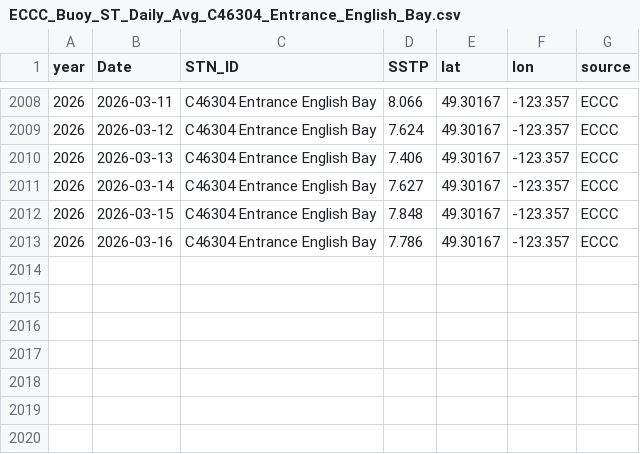
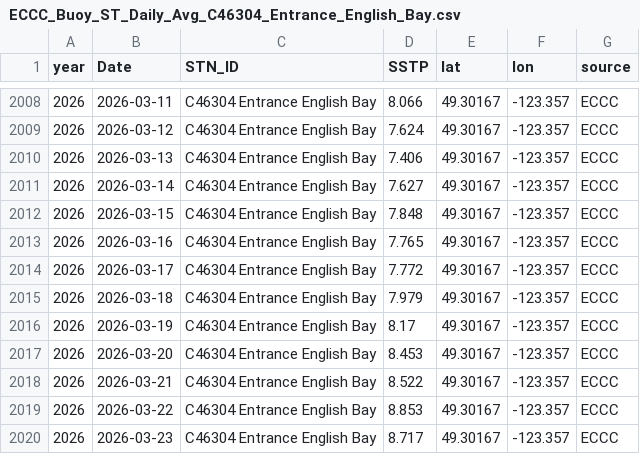
Before and after one commit to IOS-OSD-DPG/Pacific_SST_Monitoring, a CSV file: data/buoy_ST_daily/ECCC_Buoy_ST_Daily_Avg_C46304_Entrance_English_Bay.csv, drawn as a sheet; only a part is shown, gaps mark what is left out.

```diff
--- a/data/buoy_ST_daily/ECCC_Buoy_ST_Daily_Avg_C46304_Entrance_English_Bay.csv
+++ b/data/buoy_ST_daily/ECCC_Buoy_ST_Daily_Avg_C46304_Entrance_English_Bay.csv
@@ -2012,2 +2012,9 @@
 2026,2026-03-15,"C46304 Entrance English Bay",7.848,49.30167,-123.357,"ECCC"
-2026,2026-03-16,"C46304 Entrance English Bay",7.786,49.30167,-123.357,"ECCC"
+2026,2026-03-16,"C46304 Entrance English Bay",7.765,49.30167,-123.357,"ECCC"
+2026,2026-03-17,"C46304 Entrance English Bay",7.772,49.30167,-123.357,"ECCC"
+2026,2026-03-18,"C46304 Entrance English Bay",7.979,49.30167,-123.357,"ECCC"
+2026,2026-03-19,"C46304 Entrance English Bay",8.17,49.30167,-123.357,"ECCC"
+2026,2026-03-20,"C46304 Entrance English Bay",8.453,49.30167,-123.357,"ECCC"
+2026,2026-03-21,"C46304 Entrance English Bay",8.522,49.30167,-123.357,"ECCC"
+2026,2026-03-22,"C46304 Entrance English Bay",8.853,49.30167,-123.357,"ECCC"
+2026,2026-03-23,"C46304 Entrance English Bay",8.717,49.30167,-123.357,"ECCC"
```
Also changed, not shown: data/buoy_ST_daily/ECCC_Buoy_ST_Daily_Avg_C46145_Central_Dixon_Entrance.csv, data/buoy_ST_daily/ECCC_Buoy_ST_Daily_Avg_C46185_S_Hecate_Strait.csv, 41 other files.
